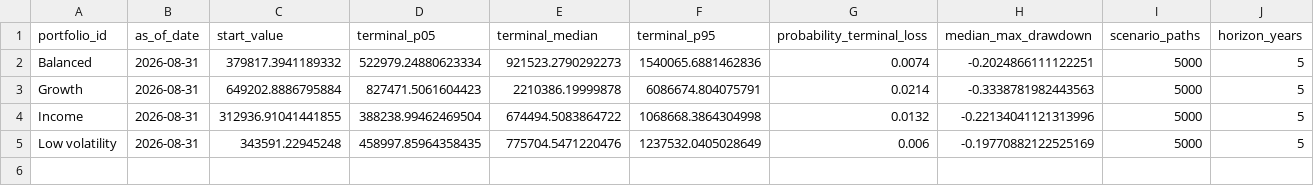
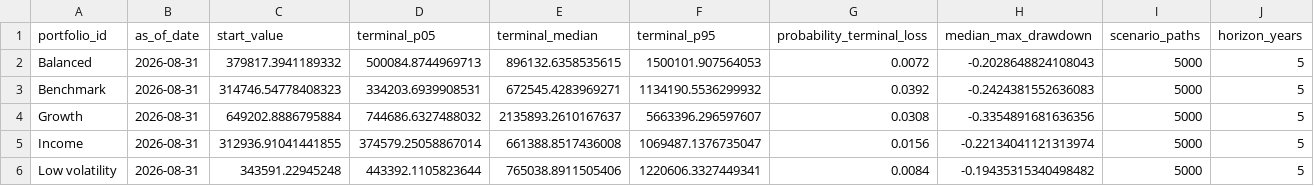
Before and after one commit to Nathan-Gomes/nathan-portfolio, a CSV file: public/investment-analytics/output/forward_projection_summary.csv, drawn as a sheet; only a part is shown; addresses are those after the commit; rows hold the shown columns only; the diff names each change by its address in the sheet, - before the commit and + after, or states it on an @@ line.

Commit message:
Publish history-to-scenario comparisons and bias methodology

```diff
--- a/public/investment-analytics/output/forward_projection_summary.csv
+++ b/public/investment-analytics/output/forward_projection_summary.csv
-D2 (terminal_p05): 522979.24880623334
+D2 (terminal_p05): 500084.8744969713
-E2 (terminal_median): 921523.2790292273
+E2 (terminal_median): 896132.6358535615
-F2 (terminal_p95): 1540065.6881462836
+F2 (terminal_p95): 1500101.907564053
-G2 (probability_terminal_loss): 0.0074
+G2 (probability_terminal_loss): 0.0072
-H2 (median_max_drawdown): -0.2024866111122251
+H2 (median_max_drawdown): -0.2028648824108043
+row 3: Benchmark | 2026-08-31 | 314746.54778408323 | 334203.6939908531 | 672545.4283969271 | 1134190.5536299932 | 0.0392 | -0.2424381552636083 | 5000 | 5
-D4 (terminal_p05): 827471.5061604423
+D4 (terminal_p05): 744686.6327488032
-E4 (terminal_median): 2210386.19999878
+E4 (terminal_median): 2135893.2610167637
-F4 (terminal_p95): 6086674.804075791
+F4 (terminal_p95): 5663396.296597607
-G4 (probability_terminal_loss): 0.0214
+G4 (probability_terminal_loss): 0.0308
-H4 (median_max_drawdown): -0.3338781982443563
+H4 (median_max_drawdown): -0.3354891681636356
-D5 (terminal_p05): 388238.99462469504
+D5 (terminal_p05): 374579.25058867014
-E5 (terminal_median): 674494.5083864722
+E5 (terminal_median): 661388.8517436008
-F5 (terminal_p95): 1068668.3864304998
+F5 (terminal_p95): 1069487.1376735047
-G5 (probability_terminal_loss): 0.0132
+G5 (probability_terminal_loss): 0.0156
-H5 (median_max_drawdown): -0.22134041121313996
+H5 (median_max_drawdown): -0.22134041121313974
-D6 (terminal_p05): 458997.85964358435
+D6 (terminal_p05): 443392.1105823644
-E6 (terminal_median): 775704.5471220476
+E6 (terminal_median): 765038.8911505406
-F6 (terminal_p95): 1237532.0405028649
+F6 (terminal_p95): 1220606.3327449341
-G6 (probability_terminal_loss): 0.006
+G6 (probability_terminal_loss): 0.0084
-H6 (median_max_drawdown): -0.19770882122525169
+H6 (median_max_drawdown): -0.19435315340498482
```
Also changed, not shown: 12 other files.
